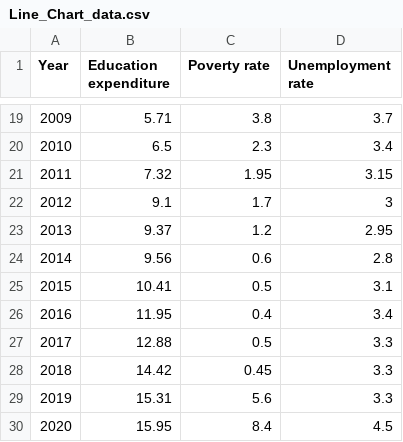
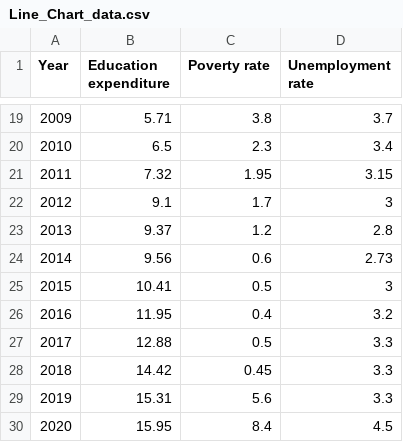
Before and after one commit to wongjunwei030203/FIT3179_Assignment_2, a CSV file: data/Line_Chart_data.csv, drawn as a sheet; only a part is shown, gaps mark what is left out.

Commit message:
Update Line_Chart_data.csv

```diff
--- a/data/Line_Chart_data.csv
+++ b/data/Line_Chart_data.csv
@@ -22,6 +22,6 @@
 2012,9.1,1.7,3
-2013,9.37,1.2,2.95
-2014,9.56,0.6,2.8
-2015,10.41,0.5,3.1
-2016,11.95,0.4,3.4
+2013,9.37,1.2,2.8
+2014,9.56,0.6,2.73
+2015,10.41,0.5,3
+2016,11.95,0.4,3.2
 2017,12.88,0.5,3.3
```
